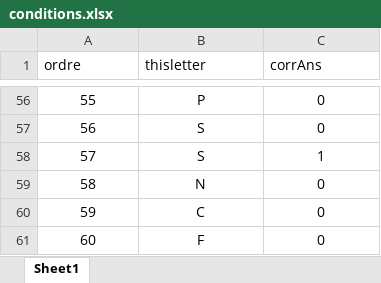
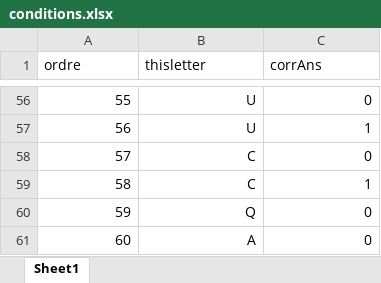
Before and after one commit to G2A0U/n-back-experience, an Excel workbook: conditions.xlsx, sheet Sheet1, drawn as a sheet; only a part is shown, gaps mark what is left out; values as stored, in another font and other column widths than the file's, no borders; the diff covers the shown part only; the diff names each change by its address in the sheet, - before the commit and + after, or states it on an @@ line.

```diff
--- a/conditions.xlsx (sheet Sheet1)
+++ b/conditions.xlsx (sheet Sheet1)
-A56:C61 alignment: center
+A56:C61 alignment: right
-B56 (thisletter): P
+B56 (thisletter): U
-B57 (thisletter): S
+B57 (thisletter): U
-C57 (corrAns): 0
+C57 (corrAns): 1
-B58 (thisletter): S
+B58 (thisletter): C
-C58 (corrAns): 1
+C58 (corrAns): 0
-B59 (thisletter): N
+B59 (thisletter): C
-C59 (corrAns): 0
+C59 (corrAns): 1
-B60 (thisletter): C
+B60 (thisletter): Q
-B61 (thisletter): F
+B61 (thisletter): A
```
Also changed, not shown: 15 edited cells and cell formats elsewhere in this sheet, 1 other file.
